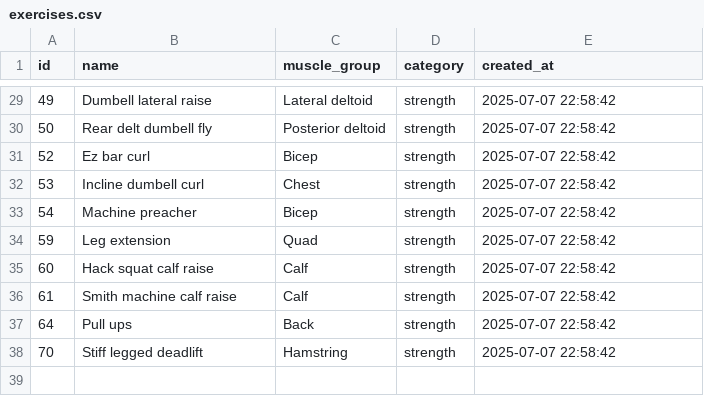
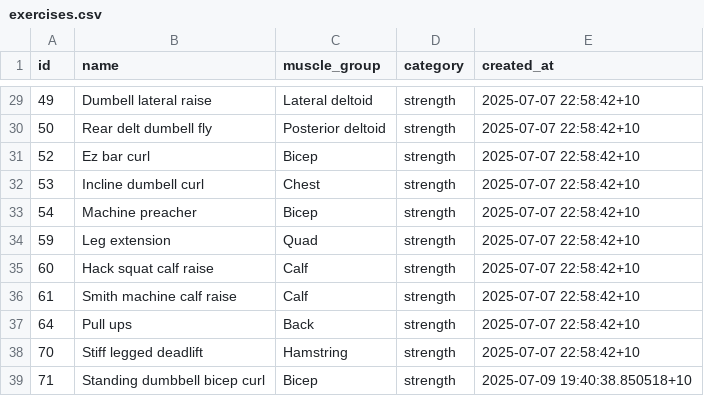
Before and after one commit to will-maher/workout_app, a CSV file: exercises.csv, drawn as a sheet; only a part is shown, gaps mark what is left out; the diff covers the shown part only.

```diff
--- a/exercises.csv
+++ b/exercises.csv
@@ -29,10 +29,11 @@ id,name,muscle_group,category,created_at
-49,"Dumbell lateral raise","Lateral deltoid",strength,"2025-07-07 22:58:42"
-50,"Rear delt dumbell fly","Posterior deltoid",strength,"2025-07-07 22:58:42"
-52,"Ez bar curl",Bicep,strength,"2025-07-07 22:58:42"
-53,"Incline dumbell curl",Chest,strength,"2025-07-07 22:58:42"
-54,"Machine preacher",Bicep,strength,"2025-07-07 22:58:42"
-59,"Leg extension",Quad,strength,"2025-07-07 22:58:42"
-60,"Hack squat calf raise",Calf,strength,"2025-07-07 22:58:42"
-61,"Smith machine calf raise",Calf,strength,"2025-07-07 22:58:42"
-64,"Pull ups",Back,strength,"2025-07-07 22:58:42"
-70,"Stiff legged deadlift",Hamstring,strength,"2025-07-07 22:58:42"
+49,Dumbell lateral raise,Lateral deltoid,strength,2025-07-07 22:58:42+10
+50,Rear delt dumbell fly,Posterior deltoid,strength,2025-07-07 22:58:42+10
+52,Ez bar curl,Bicep,strength,2025-07-07 22:58:42+10
+53,Incline dumbell curl,Chest,strength,2025-07-07 22:58:42+10
+54,Machine preacher,Bicep,strength,2025-07-07 22:58:42+10
+59,Leg extension,Quad,strength,2025-07-07 22:58:42+10
+60,Hack squat calf raise,Calf,strength,2025-07-07 22:58:42+10
+61,Smith machine calf raise,Calf,strength,2025-07-07 22:58:42+10
+64,Pull ups,Back,strength,2025-07-07 22:58:42+10
+70,Stiff legged deadlift,Hamstring,strength,2025-07-07 22:58:42+10
+71,Standing dumbbell bicep curl,Bicep,strength,2025-07-09 19:40:38.850518+10
```
Also changed, not shown: 27 edited cells elsewhere in this file, workouts.csv, 6 other files.
